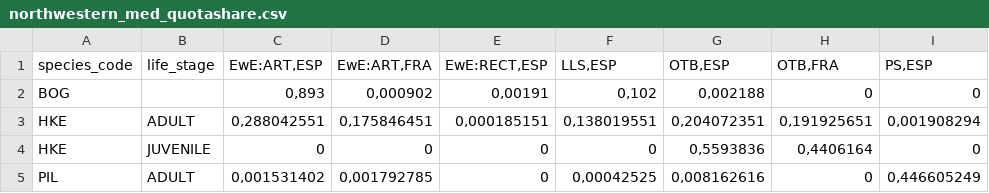
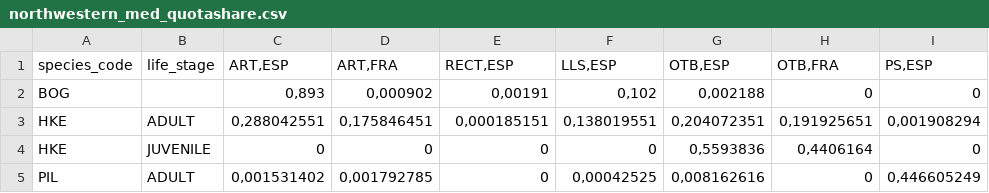
Before and after one commit to SURIMI-Project/SURIMI-fisheries-authority, a CSV file: SURIMI-fisheries-authority/Includes/northwestern_med/northwestern_med_quotashare.csv, drawn as a sheet; only a part is shown; the diff names each change by its address in the sheet, - before the commit and + after, or states it on an @@ line.

Commit message:
fleet fixed. EWE removed

```diff
--- a/SURIMI-fisheries-authority/Includes/northwestern_med/northwestern_med_quotashare.csv
+++ b/SURIMI-fisheries-authority/Includes/northwestern_med/northwestern_med_quotashare.csv
-C1: EwE:ART,ESP
+C1: ART,ESP
-D1: EwE:ART,FRA
+D1: ART,FRA
-E1: EwE:RECT,ESP
+E1: RECT,ESP
```
